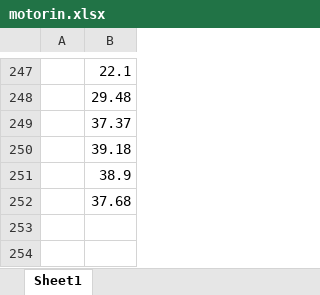
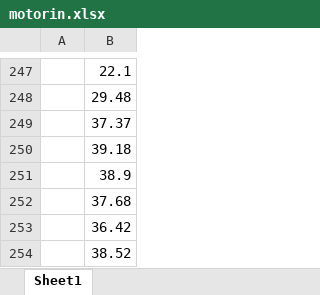
Before and after one commit to kaboya19/InflationForecast, an Excel workbook: motorin.xlsx, sheet Sheet1, drawn as a sheet; only a part is shown, gaps mark what is left out; values as stored, in another font and other column widths than the file's, no borders; the diff names each change by its address in the sheet, - before the commit and + after, or states it on an @@ line.

```diff
--- a/motorin.xlsx (sheet Sheet1)
+++ b/motorin.xlsx (sheet Sheet1)
+row 253:  | 36.42
+row 254:  | 38.52
```
Also changed, not shown: 5 other files.
